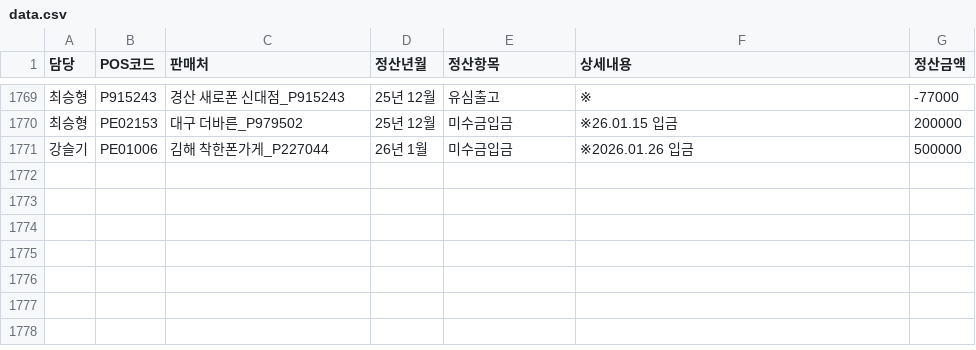
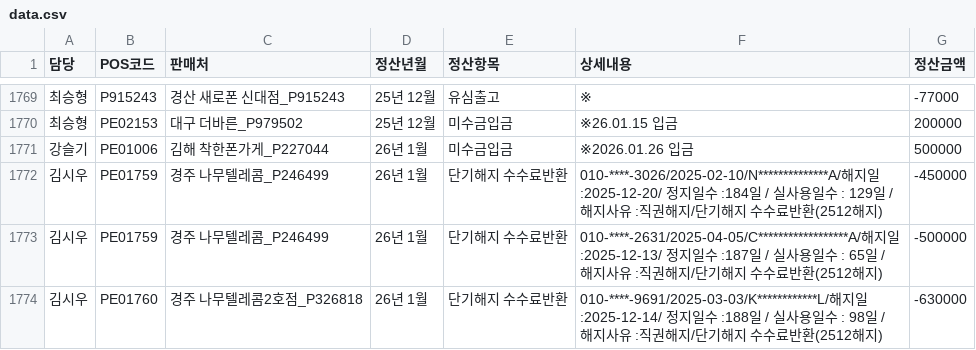
Before and after one commit to kimkeunho7890-ux/misu-checker, a CSV file: data.csv, drawn as a sheet; only a part is shown, gaps mark what is left out; the diff names each change by its address in the sheet, - before the commit and + after, or states it on an @@ line.

Commit message:
Add files via upload

```diff
--- a/data.csv
+++ b/data.csv
+row 1772: 김시우 | PE01759 | 경주 나무텔레콤_P246499 | 26년 1월 | 단기해지 수수료반환 | 010-****-3026/2025-02-10/N**************A/해지일:2025-12-20/ 정지일수 :184일 / 실사용일수 : 129일 / 해지사유 :직권해지/단기해지 수수료반환(2512해지) | -450000
+row 1773: 김시우 | PE01759 | 경주 나무텔레콤_P246499 | 26년 1월 | 단기해지 수수료반환 | 010-****-2631/2025-04-05/C******************A/해지일:2025-12-13/ 정지일수 :187일 / 실사용일수 : 65일 / 해지사유 :직권해지/단기해지 수수료반환(2512해지) | -500000
+row 1774: 김시우 | PE01760 | 경주 나무텔레콤2호점_P326818 | 26년 1월 | 단기해지 수수료반환 | 010-****-9691/2025-03-03/K************L/해지일:2025-12-14/ 정지일수 :188일 / 실사용일수 : 98일 / 해지사유 :직권해지/단기해지 수수료반환(2512해지) | -630000
```
